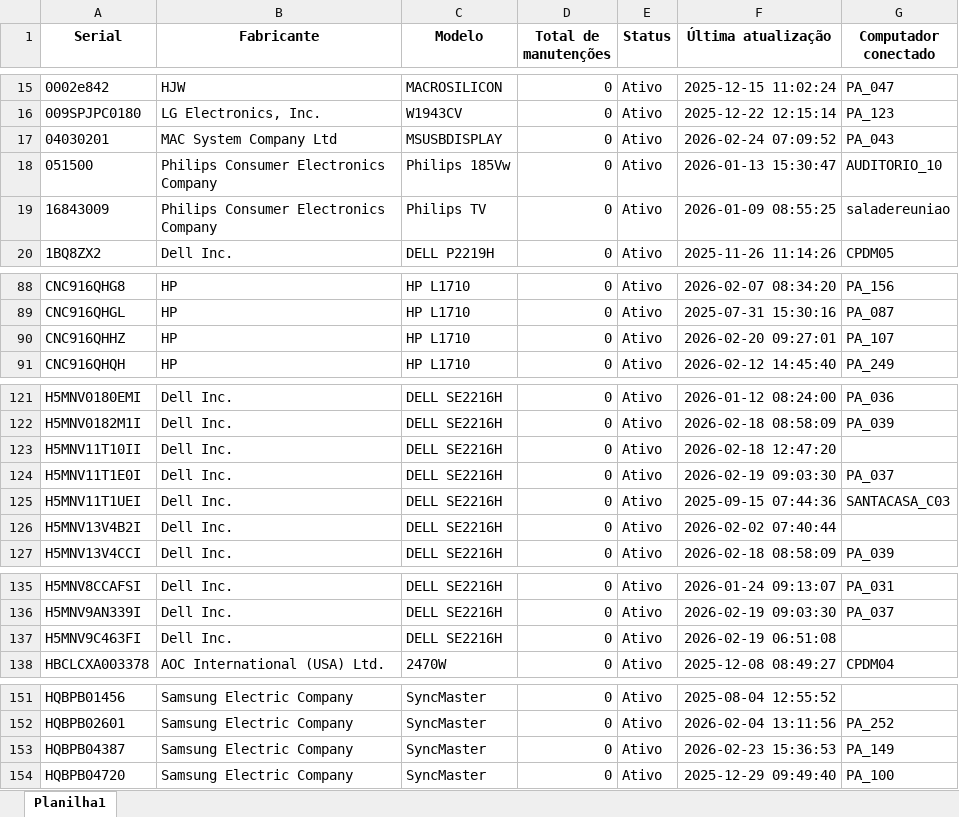
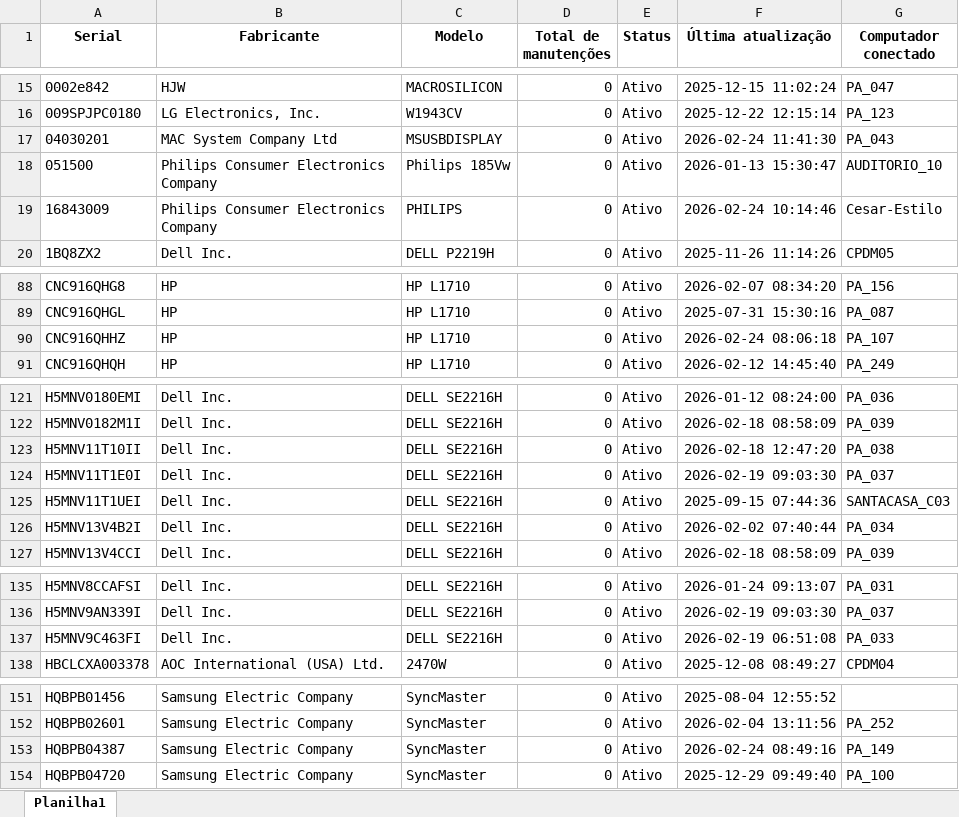
Before and after one commit to EstiloTlmk/export-relatorios-pbi, an Excel workbook: Monitores.xlsx, sheet Planilha1, drawn as a sheet; only a part is shown, gaps mark what is left out; values as stored, in another font and other column widths than the file's, no borders; the diff covers the shown part only; the diff names each change by its address in the sheet, - before the commit and + after, or states it on an @@ line.

```diff
--- a/Monitores.xlsx (sheet Planilha1)
+++ b/Monitores.xlsx (sheet Planilha1)
-F17 (Última atualização): 2026-02-24 07:09:52
+F17 (Última atualização): 2026-02-24 11:41:30
-C19 (Modelo): Philips TV
+C19 (Modelo): PHILIPS
-F19 (Última atualização): 2026-01-09 08:55:25
+F19 (Última atualização): 2026-02-24 10:14:46
-G19 (Computador conectado): saladereuniao
+G19 (Computador conectado): Cesar-Estilo
-F90 (Última atualização): 2026-02-20 09:27:01
+F90 (Última atualização): 2026-02-24 08:06:18
-G123 (Computador conectado): (empty)
+G123 (Computador conectado): PA_038
-G126 (Computador conectado): (empty)
+G126 (Computador conectado): PA_034
-G137 (Computador conectado): (empty)
+G137 (Computador conectado): PA_033
-F153 (Última atualização): 2026-02-23 15:36:53
+F153 (Última atualização): 2026-02-24 08:49:16
```
Also changed, not shown: 3 edited cells elsewhere in this sheet, Computadores.xlsx.
